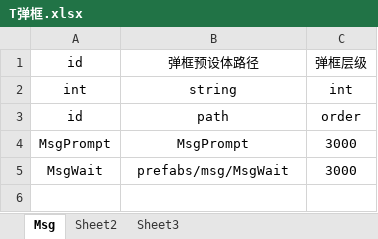
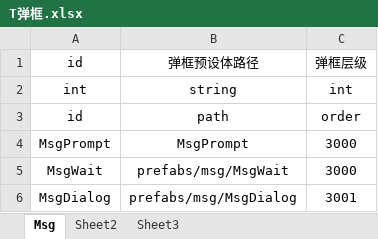
Before and after one commit to tonyshow/tonyCocosCreatorDamo, an Excel workbook: packages/excel2js/in/T弹框.xlsx, sheet Msg, drawn as a sheet; values as stored, in another font and other column widths than the file's, no borders; the diff names each change by its address in the sheet, - before the commit and + after, or states it on an @@ line.

```diff
--- a/packages/excel2js/in/T弹框.xlsx (sheet Msg)
+++ b/packages/excel2js/in/T弹框.xlsx (sheet Msg)
+row 6: MsgDialog | prefabs/msg/MsgDialog | 3001
```
Also changed, not shown: 19 other files.
